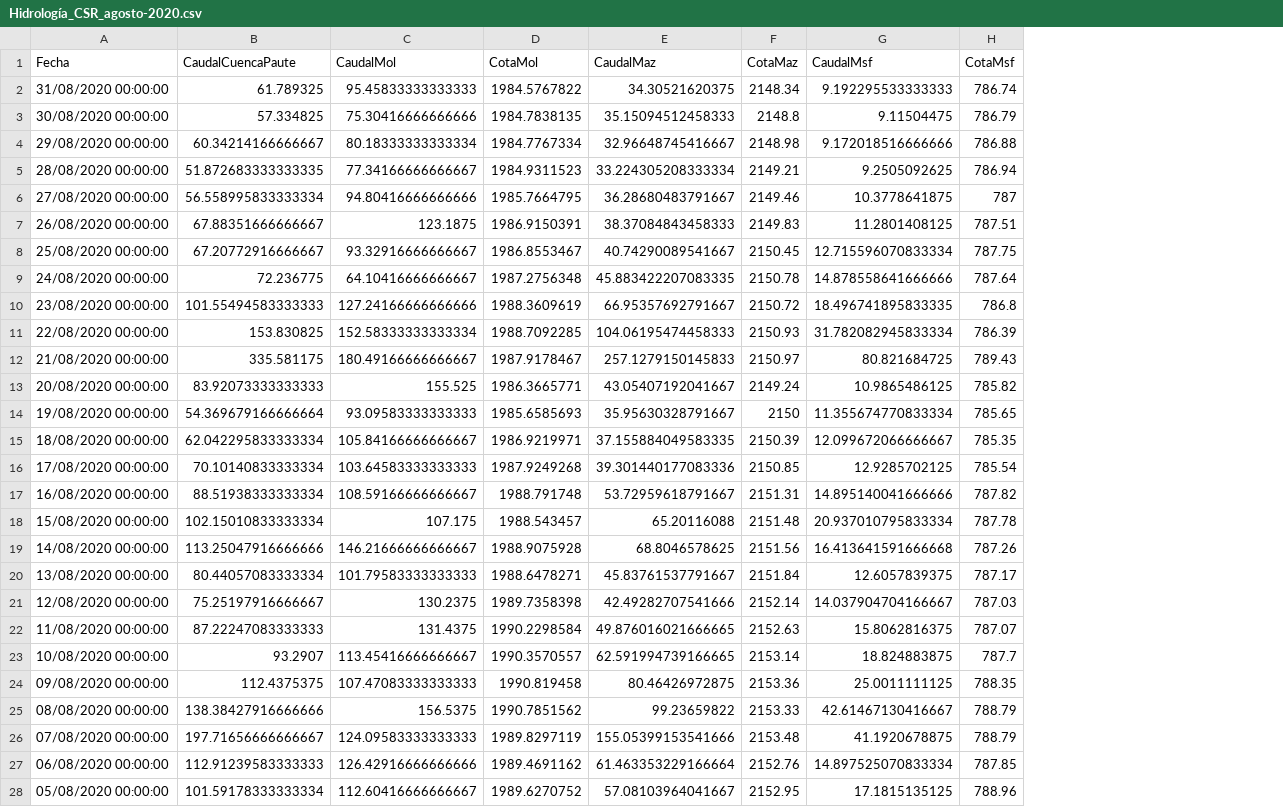
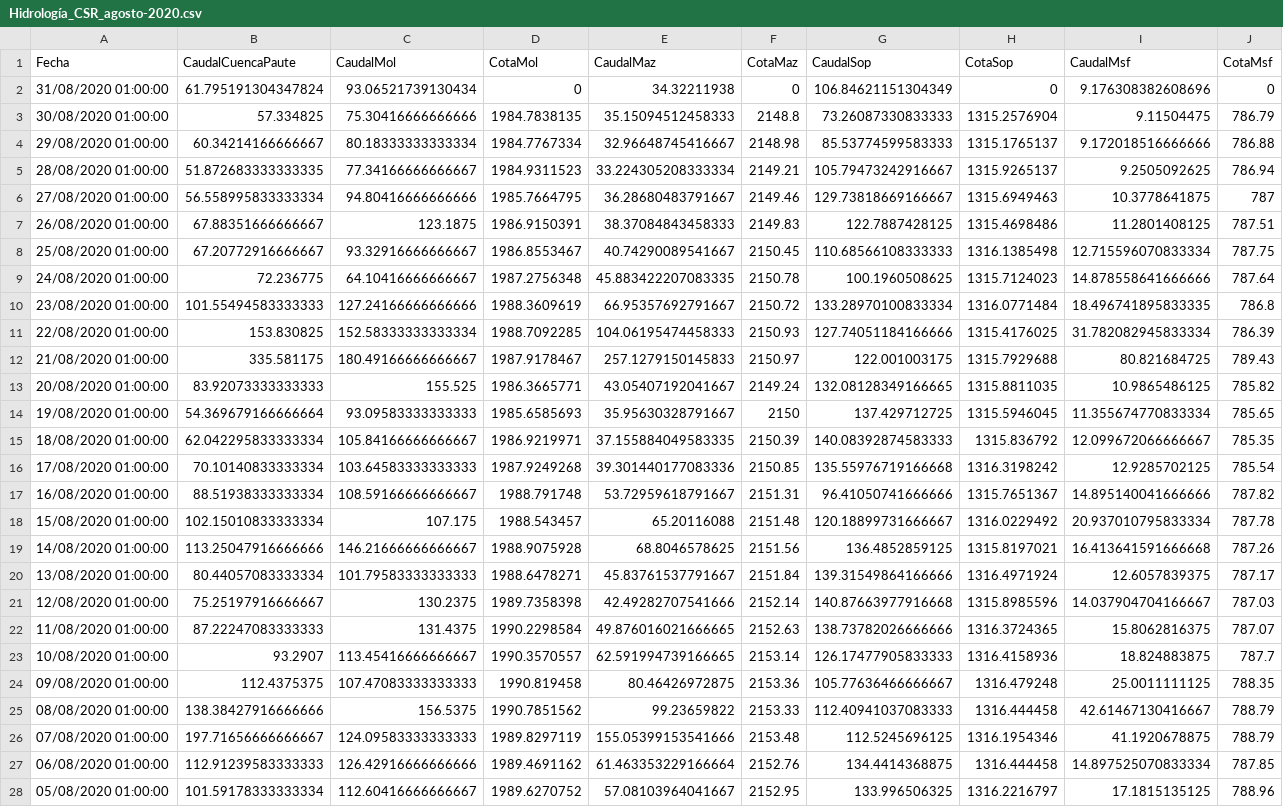
Before and after one commit to jp1309/celec, a CSV file: Hidro_mensual/Hidrología_CSR_agosto-2020.csv, drawn as a sheet; only a part is shown; removed rows and columns are numbered as before the commit, all else as after; the diff covers the shown part only; the diff names each change by its address in the sheet, - before the commit and + after, or states it on an @@ line.

Commit message:
Update Hidrología_CSR_agosto-2020.csv

```diff
--- a/Hidro_mensual/Hidrología_CSR_agosto-2020.csv
+++ b/Hidro_mensual/Hidrología_CSR_agosto-2020.csv
+column G (CaudalSop), rows 3-28: 73.26087330833333 | 85.53774599583333 | 105.79473242916667 | 129.73818669166667 | 122.7887428125 | 110.68566108333333 | 100.1960508625 | 133.28970100833334 | 127.74051184166666 | 122.001003175 | 132.08128349166665 | 137.429712725 | 140.08392874583333 | 135.55976719166668 | 96.41050741666666 | 120.18899731666667 | 136.4852859125 | 139.31549864166666 | 140.87663977916668 | 138.73782026666666 | 126.17477905833333 | 105.77636466666667 | 112.40941037083333 | 112.5245696125 | 134.4414368875 | 133.996506325
+column H (CotaSop), rows 3-28: 1315.2576904 | 1315.1765137 | 1315.9265137 | 1315.6949463 | 1315.4698486 | 1316.1385498 | 1315.7124023 | 1316.0771484 | 1315.4176025 | 1315.7929688 | 1315.8811035 | 1315.5946045 | 1315.836792 | 1316.3198242 | 1315.7651367 | 1316.0229492 | 1315.8197021 | 1316.4971924 | 1315.8985596 | 1316.3724365 | 1316.4158936 | 1316.479248 | 1316.444458 | 1316.1954346 | 1316.444458 | 1316.2216797
-row 2: 31/08/2020 00:00:00 | 61.789325 | 95.45833333333333 | 1984.5767822 | 34.30521620375 | 2148.34 | 9.192295533333333 | 786.74
+row 2: 31/08/2020 01:00:00 | 61.795191304347824 | 93.06521739130434 | 0 | 34.32211938 | 0 | 106.84621151304349 | 0 | 9.176308382608696 | 0
-A3 (Fecha): 30/08/2020 00:00:00
+A3 (Fecha): 30/08/2020 01:00:00
-A4 (Fecha): 29/08/2020 00:00:00
+A4 (Fecha): 29/08/2020 01:00:00
-A5 (Fecha): 28/08/2020 00:00:00
+A5 (Fecha): 28/08/2020 01:00:00
-A6 (Fecha): 27/08/2020 00:00:00
+A6 (Fecha): 27/08/2020 01:00:00
-A7 (Fecha): 26/08/2020 00:00:00
+A7 (Fecha): 26/08/2020 01:00:00
-A8 (Fecha): 25/08/2020 00:00:00
+A8 (Fecha): 25/08/2020 01:00:00
-A9 (Fecha): 24/08/2020 00:00:00
+A9 (Fecha): 24/08/2020 01:00:00
-A10 (Fecha): 23/08/2020 00:00:00
+A10 (Fecha): 23/08/2020 01:00:00
-A11 (Fecha): 22/08/2020 00:00:00
+A11 (Fecha): 22/08/2020 01:00:00
-A12 (Fecha): 21/08/2020 00:00:00
+A12 (Fecha): 21/08/2020 01:00:00
-A13 (Fecha): 20/08/2020 00:00:00
+A13 (Fecha): 20/08/2020 01:00:00
-A14 (Fecha): 19/08/2020 00:00:00
+A14 (Fecha): 19/08/2020 01:00:00
-A15 (Fecha): 18/08/2020 00:00:00
+A15 (Fecha): 18/08/2020 01:00:00
-A16 (Fecha): 17/08/2020 00:00:00
+A16 (Fecha): 17/08/2020 01:00:00
-A17 (Fecha): 16/08/2020 00:00:00
+A17 (Fecha): 16/08/2020 01:00:00
-A18 (Fecha): 15/08/2020 00:00:00
+A18 (Fecha): 15/08/2020 01:00:00
-A19 (Fecha): 14/08/2020 00:00:00
+A19 (Fecha): 14/08/2020 01:00:00
-A20 (Fecha): 13/08/2020 00:00:00
+A20 (Fecha): 13/08/2020 01:00:00
-A21 (Fecha): 12/08/2020 00:00:00
+A21 (Fecha): 12/08/2020 01:00:00
-A22 (Fecha): 11/08/2020 00:00:00
+A22 (Fecha): 11/08/2020 01:00:00
-A23 (Fecha): 10/08/2020 00:00:00
+A23 (Fecha): 10/08/2020 01:00:00
-A24 (Fecha): 09/08/2020 00:00:00
+A24 (Fecha): 09/08/2020 01:00:00
-A25 (Fecha): 08/08/2020 00:00:00
+A25 (Fecha): 08/08/2020 01:00:00
-A26 (Fecha): 07/08/2020 00:00:00
+A26 (Fecha): 07/08/2020 01:00:00
-A27 (Fecha): 06/08/2020 00:00:00
+A27 (Fecha): 06/08/2020 01:00:00
-A28 (Fecha): 05/08/2020 00:00:00
+A28 (Fecha): 05/08/2020 01:00:00
```
Also changed, not shown: 4 edited cells elsewhere in this file.
